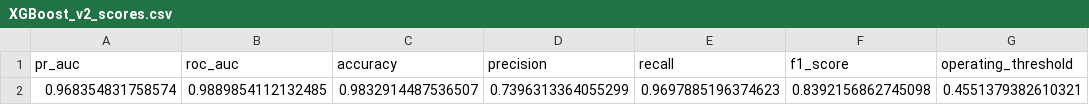
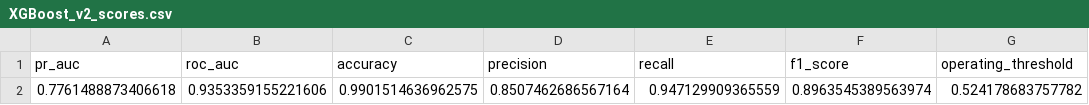
Before and after one commit to Rutters5/Casting-Process-Data-Modeling-Project, a CSV file: data/models/v2/XGBoost_v2_scores.csv, drawn as a sheet; removed rows and columns are numbered as before the commit, all else as after; the diff names each change by its address in the sheet, - before the commit and + after, or states it on an @@ line.

```diff
--- a/data/models/v2/XGBoost_v2_scores.csv
+++ b/data/models/v2/XGBoost_v2_scores.csv
-row 2: 0.968354831758574 | 0.9889854112132485 | 0.9832914487536507 | 0.7396313364055299 | 0.9697885196374623 | 0.8392156862745098 | 0.4551379382610321
+row 2: 0.7761488873406618 | 0.9353359155221606 | 0.9901514636962575 | 0.8507462686567164 | 0.947129909365559 | 0.8963545389563974 | 0.524178683757782
```
Also changed, not shown: 1 other file.
